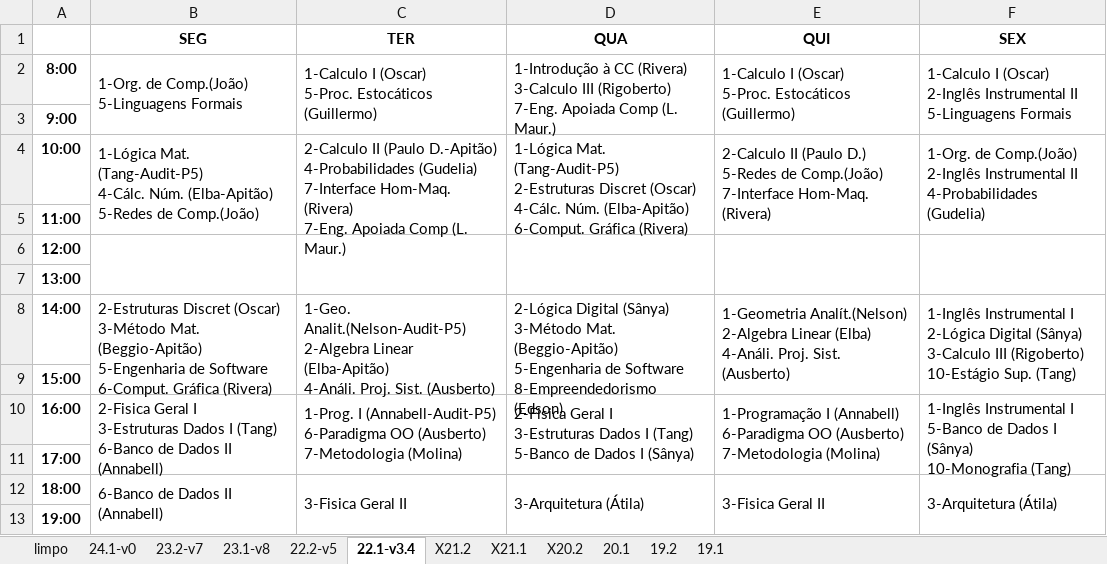
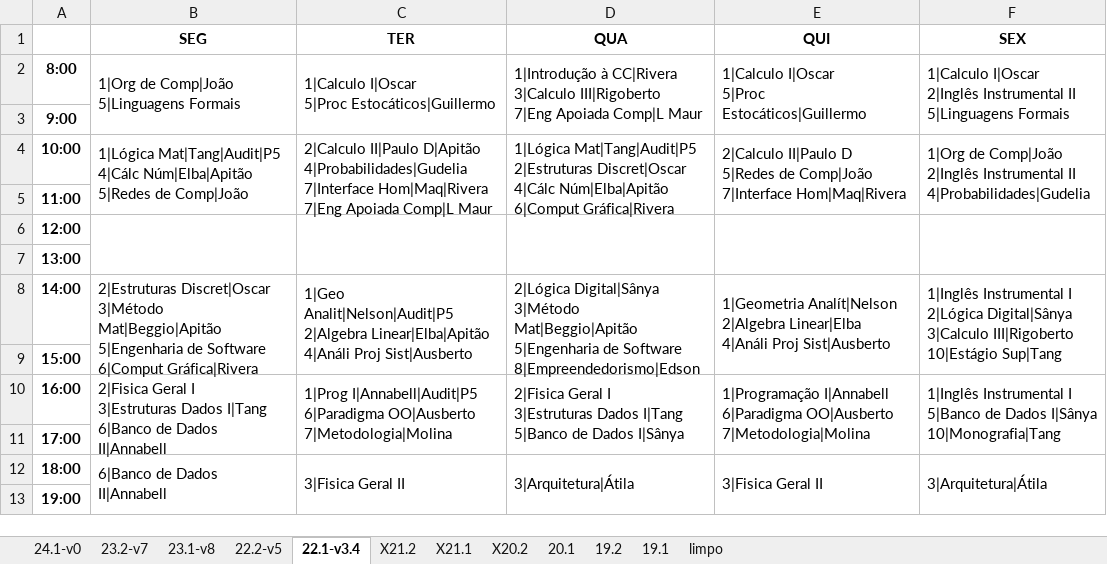
Before and after one commit to jvfd3/timetabling-UENF, an Excel workbook: Files/data/Processed Data/Tabelas/CS Grids - 2019.1-2024.1.xlsx, sheet 22.1-v3.4, drawn as a sheet; values as stored, in another font and other column widths than the file's, no borders; ↵ is a line break in a cell; the diff names each change by its address in the sheet, - before the commit and + after, or states it on an @@ line.

```diff
--- a/Files/data/Processed Data/Tabelas/CS Grids - 2019.1-2024.1.xlsx (sheet 22.1-v3.4)
+++ b/Files/data/Processed Data/Tabelas/CS Grids - 2019.1-2024.1.xlsx (sheet 22.1-v3.4)
@@ sheet tab order changed: 24.1-v0 | 23.2-v7 | 23.1-v8 | 22.2-v5 | 22.1-v3.4 | X21.2 | X21.1 | X20.2 | 20.1 | 19.2 | 19.1 | limpo @@
-B2 (SEG): 1-Org. de Comp.(João) ↵ 5-Linguagens Formais
+B2 (SEG): 1|Org de Comp|João ↵ 5|Linguagens Formais
-C2 (TER): 1-Calculo I (Oscar) ↵ 5-Proc. Estocáticos (Guillermo)
+C2 (TER): 1|Calculo I|Oscar ↵ 5|Proc Estocáticos|Guillermo
-D2 (QUA): 1-Introdução à CC (Rivera) ↵ 3-Calculo III (Rigoberto) ↵ 7-Eng. Apoiada Comp (L. Maur.)
+D2 (QUA): 1|Introdução à CC|Rivera ↵ 3|Calculo III|Rigoberto ↵ 7|Eng Apoiada Comp|L Maur
-E2 (QUI): 1-Calculo I (Oscar) ↵ 5-Proc. Estocáticos (Guillermo)
+E2 (QUI): 1|Calculo I|Oscar ↵ 5|Proc Estocáticos|Guillermo
-F2 (SEX): 1-Calculo I (Oscar) ↵ 2-Inglês Instrumental II ↵ 5-Linguagens Formais
+F2 (SEX): 1|Calculo I|Oscar ↵ 2|Inglês Instrumental II ↵ 5|Linguagens Formais
-B4 (SEG): 1-Lógica Mat. (Tang-Audit-P5) ↵ 4-Cálc. Núm. (Elba-Apitão) ↵ 5-Redes de Comp.(João)
+B4 (SEG): 1|Lógica Mat|Tang|Audit|P5 ↵ 4|Cálc Núm|Elba|Apitão ↵ 5|Redes de Comp|João
-C4 (TER): 2-Calculo II (Paulo D.-Apitão) ↵ 4-Probabilidades (Gudelia) ↵ 7-Interface Hom-Maq. (Rivera) ↵ 7-Eng. Apoiada Comp (L. Maur.)
+C4 (TER): 2|Calculo II|Paulo D|Apitão ↵ 4|Probabilidades|Gudelia ↵ 7|Interface Hom|Maq|Rivera ↵ 7|Eng Apoiada Comp|L Maur
-D4 (QUA): 1-Lógica Mat. (Tang-Audit-P5) ↵ 2-Estruturas Discret (Oscar) ↵ 4-Cálc. Núm. (Elba-Apitão) ↵ 6-Comput. Gráfica (Rivera)
+D4 (QUA): 1|Lógica Mat|Tang|Audit|P5 ↵ 2|Estruturas Discret|Oscar ↵ 4|Cálc Núm|Elba|Apitão ↵ 6|Comput Gráfica|Rivera
-E4 (QUI): 2-Calculo II (Paulo D.) ↵ 5-Redes de Comp.(João) ↵ 7-Interface Hom-Maq. (Rivera)
+E4 (QUI): 2|Calculo II|Paulo D ↵ 5|Redes de Comp|João ↵ 7|Interface Hom|Maq|Rivera
-F4 (SEX): 1-Org. de Comp.(João) ↵ 2-Inglês Instrumental II ↵ 4-Probabilidades (Gudelia)
+F4 (SEX): 1|Org de Comp|João ↵ 2|Inglês Instrumental II ↵ 4|Probabilidades|Gudelia
-B8 (SEG): 2-Estruturas Discret (Oscar) ↵ 3-Método Mat. (Beggio-Apitão) ↵ 5-Engenharia de Software ↵ 6-Comput. Gráfica (Rivera)
+B8 (SEG): 2|Estruturas Discret|Oscar ↵ 3|Método Mat|Beggio|Apitão ↵ 5|Engenharia de Software ↵ 6|Comput Gráfica|Rivera
-C8 (TER): 1-Geo. Analit.(Nelson-Audit-P5) ↵ 2-Algebra Linear (Elba-Apitão) ↵ 4-Análi. Proj. Sist. (Ausberto)
+C8 (TER): 1|Geo Analit|Nelson|Audit|P5 ↵ 2|Algebra Linear|Elba|Apitão ↵ 4|Análi Proj Sist|Ausberto
-D8 (QUA): 2-Lógica Digital (Sânya) ↵ 3-Método Mat. (Beggio-Apitão) ↵ 5-Engenharia de Software ↵ 8-Empreendedorismo (Edson)
+D8 (QUA): 2|Lógica Digital|Sânya ↵ 3|Método Mat|Beggio|Apitão ↵ 5|Engenharia de Software ↵ 8|Empreendedorismo|Edson
-E8 (QUI): 1-Geometria Analít.(Nelson) ↵ 2-Algebra Linear (Elba) ↵ 4-Análi. Proj. Sist. (Ausberto)
+E8 (QUI): 1|Geometria Analít|Nelson ↵ 2|Algebra Linear|Elba ↵ 4|Análi Proj Sist|Ausberto
-F8 (SEX): 1-Inglês Instrumental I ↵ 2-Lógica Digital (Sânya) ↵ 3-Calculo III (Rigoberto) ↵ 10-Estágio Sup. (Tang)
+F8 (SEX): 1|Inglês Instrumental I ↵ 2|Lógica Digital|Sânya ↵ 3|Calculo III|Rigoberto ↵ 10|Estágio Sup|Tang
-B10 (SEG): 2-Fisica Geral I ↵ 3-Estruturas Dados I (Tang) ↵ 6-Banco de Dados II (Annabell)
+B10 (SEG): 2|Fisica Geral I ↵ 3|Estruturas Dados I|Tang ↵ 6|Banco de Dados II|Annabell
-C10 (TER): 1-Prog. I (Annabell-Audit-P5) ↵ 6-Paradigma OO (Ausberto) ↵ 7-Metodologia (Molina)
+C10 (TER): 1|Prog I|Annabell|Audit|P5 ↵ 6|Paradigma OO|Ausberto ↵ 7|Metodologia|Molina
-D10 (QUA): 2-Fisica Geral I ↵ 3-Estruturas Dados I (Tang) ↵ 5-Banco de Dados I (Sânya)
+D10 (QUA): 2|Fisica Geral I ↵ 3|Estruturas Dados I|Tang ↵ 5|Banco de Dados I|Sânya
-E10 (QUI): 1-Programação I (Annabell) ↵ 6-Paradigma OO (Ausberto) ↵ 7-Metodologia (Molina)
+E10 (QUI): 1|Programação I|Annabell ↵ 6|Paradigma OO|Ausberto ↵ 7|Metodologia|Molina
-F10 (SEX): 1-Inglês Instrumental I ↵ 5-Banco de Dados I (Sânya) ↵ 10-Monografia (Tang)
+F10 (SEX): 1|Inglês Instrumental I ↵ 5|Banco de Dados I|Sânya ↵ 10|Monografia|Tang
-B12 (SEG): 6-Banco de Dados II (Annabell)
+B12 (SEG): 6|Banco de Dados II|Annabell
-C12 (TER): 3-Fisica Geral II
+C12 (TER): 3|Fisica Geral II
-D12 (QUA): 3-Arquitetura (Átila)
+D12 (QUA): 3|Arquitetura|Átila
-E12 (QUI): 3-Fisica Geral II
+E12 (QUI): 3|Fisica Geral II
-F12 (SEX): 3-Arquitetura (Átila)
+F12 (SEX): 3|Arquitetura|Átila
```
Also changed, not shown: sheet 22.2-v5, sheet 19.1, sheet 23.2-v7, sheet 20.1, sheet 19.2, sheet 23.1-v8, 1 more sheet, 2 other files.
